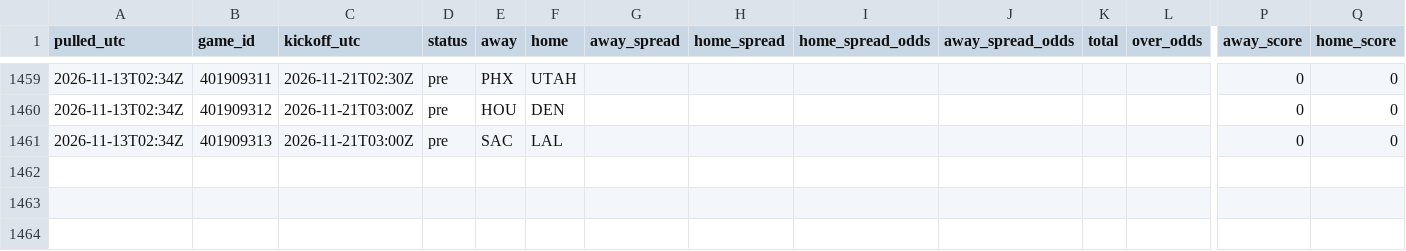
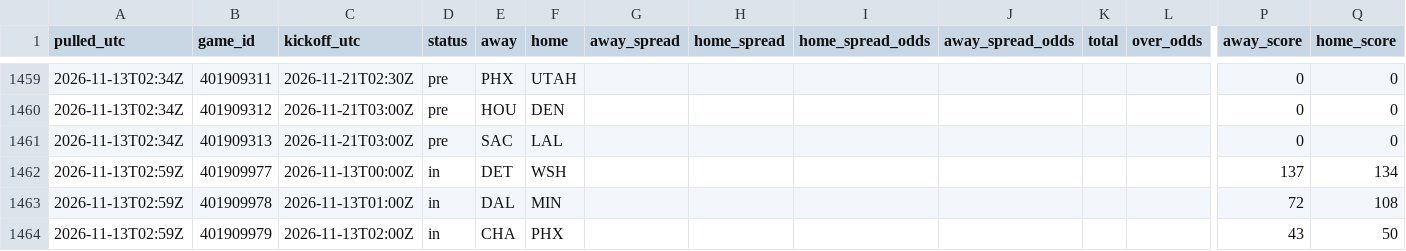
Before and after one commit to tdfarrell/betting-research, a CSV file: data/odds/history_nba.csv, drawn as a sheet; only a part is shown, gaps mark what is left out; rows hold the shown columns only; the diff names each change by its address in the sheet, - before the commit and + after, or states it on an @@ line.

```diff
--- a/data/odds/history_nba.csv
+++ b/data/odds/history_nba.csv
+row 1462: 2026-11-13T02:59Z | 401909977 | 2026-11-13T00:00Z | in | DET | WSH |  |  |  |  |  |  | 137 | 134
+row 1463: 2026-11-13T02:59Z | 401909978 | 2026-11-13T01:00Z | in | DAL | MIN |  |  |  |  |  |  | 72 | 108
+row 1464: 2026-11-13T02:59Z | 401909979 | 2026-11-13T02:00Z | in | CHA | PHX |  |  |  |  |  |  | 43 | 50
```
Also changed, not shown: data/boards/cfb_2026-11-13.csv, data/grades/screener_picks.csv, 46 other files.
